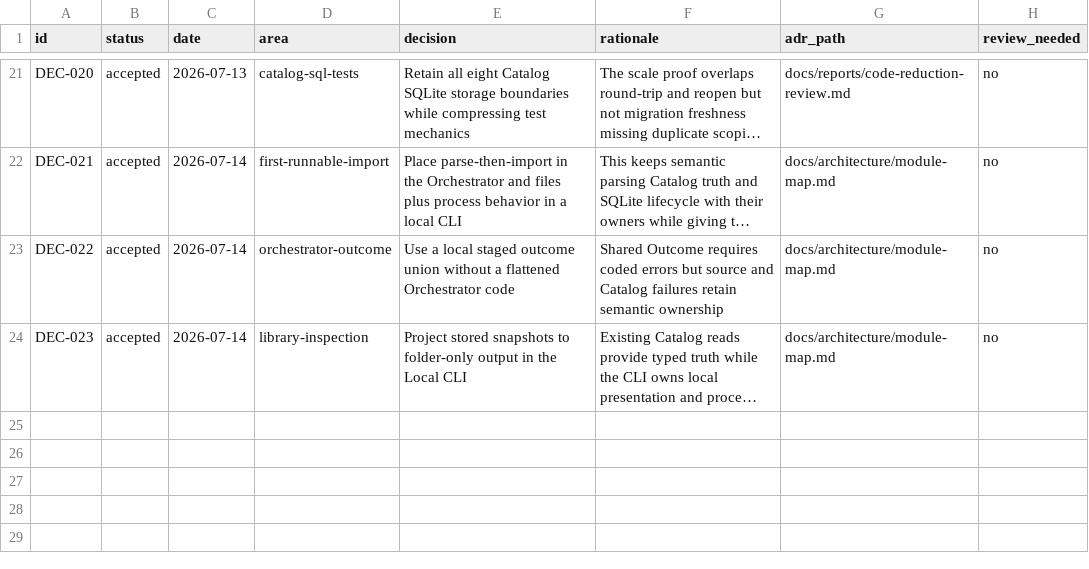
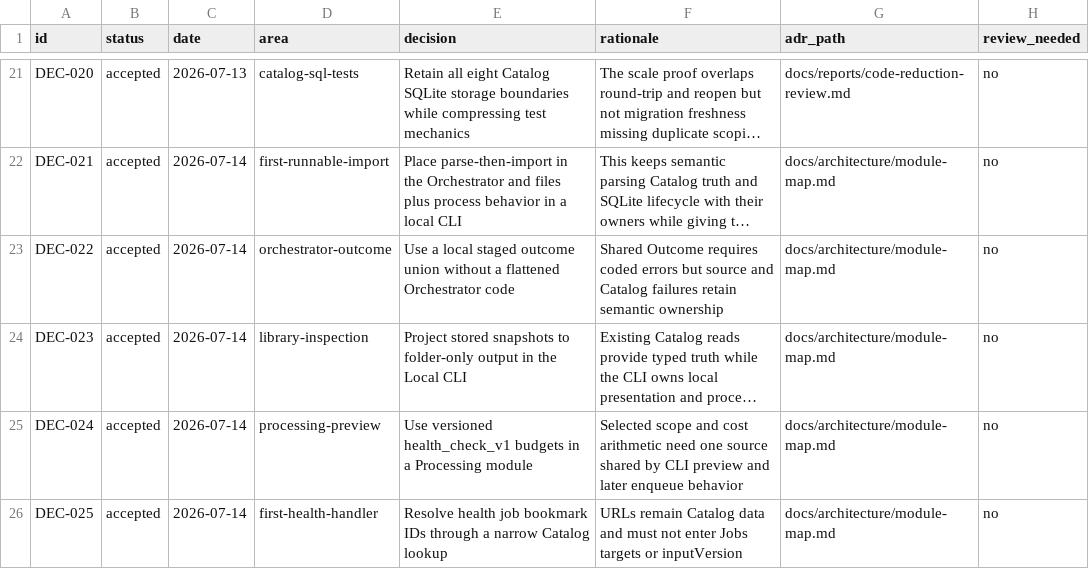
Before and after one commit to Chmeee99/bookmark-clean, a CSV file: docs/ops/decisions.csv, drawn as a sheet; only a part is shown, gaps mark what is left out; long unchanged cells end in …; the diff names each change by its address in the sheet, - before the commit and + after, or states it on an @@ line.

```diff
--- a/docs/ops/decisions.csv
+++ b/docs/ops/decisions.csv
+row 25: DEC-024 | accepted | 2026-07-14 | processing-preview | Use versioned health_check_v1 budgets in a Processing module | Selected scope and cost arithmetic need one source shared by CLI preview and later enqueue behavior | docs/architecture/module-map.md | no
+row 26: DEC-025 | accepted | 2026-07-14 | first-health-handler | Resolve health job bookmark IDs through a narrow Catalog lookup | URLs remain Catalog data and must not enter Jobs targets or inputVersion | docs/architecture/module-map.md | no
```
Also changed, not shown: docs/ops/tdd-checkpoints.csv, docs/ops/verification.csv, 12 other files.
